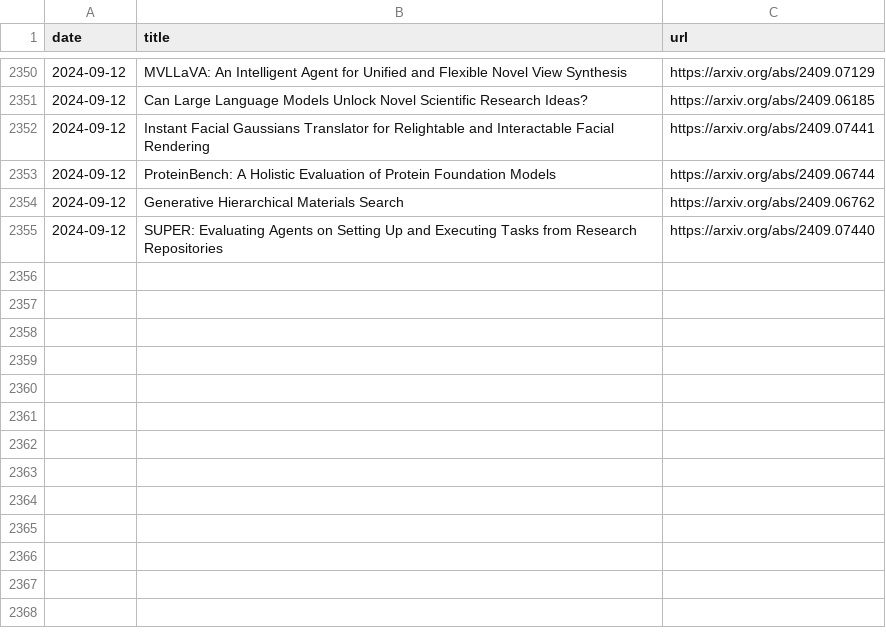
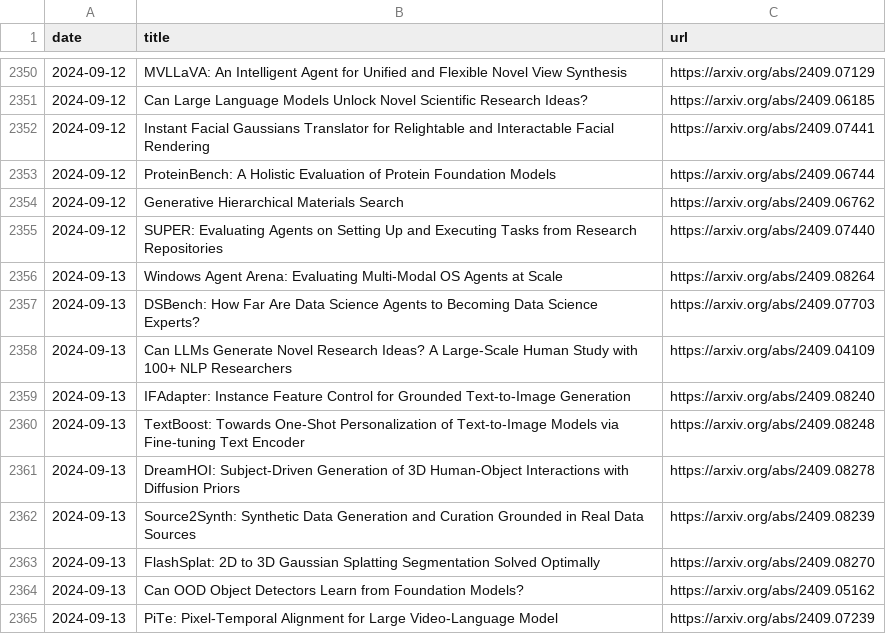
Before and after one commit to l-yohai/daily_papers_ko, a CSV file: paper_logs/papers_list.csv, drawn as a sheet; only a part is shown, gaps mark what is left out; the diff names each change by its address in the sheet, - before the commit and + after, or states it on an @@ line.

Commit message:
Update README and daily papers

```diff
--- a/paper_logs/papers_list.csv
+++ b/paper_logs/papers_list.csv
+row 2356: 2024-09-13 | Windows Agent Arena: Evaluating Multi-Modal OS Agents at Scale | https://arxiv.org/abs/2409.08264
+row 2357: 2024-09-13 | DSBench: How Far Are Data Science Agents to Becoming Data Science Experts? | https://arxiv.org/abs/2409.07703
+row 2358: 2024-09-13 | Can LLMs Generate Novel Research Ideas? A Large-Scale Human Study with 100+ NLP Researchers | https://arxiv.org/abs/2409.04109
+row 2359: 2024-09-13 | IFAdapter: Instance Feature Control for Grounded Text-to-Image Generation | https://arxiv.org/abs/2409.08240
+row 2360: 2024-09-13 | TextBoost: Towards One-Shot Personalization of Text-to-Image Models via Fine-tuning Text Encoder | https://arxiv.org/abs/2409.08248
+row 2361: 2024-09-13 | DreamHOI: Subject-Driven Generation of 3D Human-Object Interactions with Diffusion Priors | https://arxiv.org/abs/2409.08278
+row 2362: 2024-09-13 | Source2Synth: Synthetic Data Generation and Curation Grounded in Real Data Sources | https://arxiv.org/abs/2409.08239
+row 2363: 2024-09-13 | FlashSplat: 2D to 3D Gaussian Splatting Segmentation Solved Optimally | https://arxiv.org/abs/2409.08270
+row 2364: 2024-09-13 | Can OOD Object Detectors Learn from Foundation Models? | https://arxiv.org/abs/2409.05162
+row 2365: 2024-09-13 | PiTe: Pixel-Temporal Alignment for Large Video-Language Model | https://arxiv.org/abs/2409.07239
```
Also changed, not shown: 1 other file.
